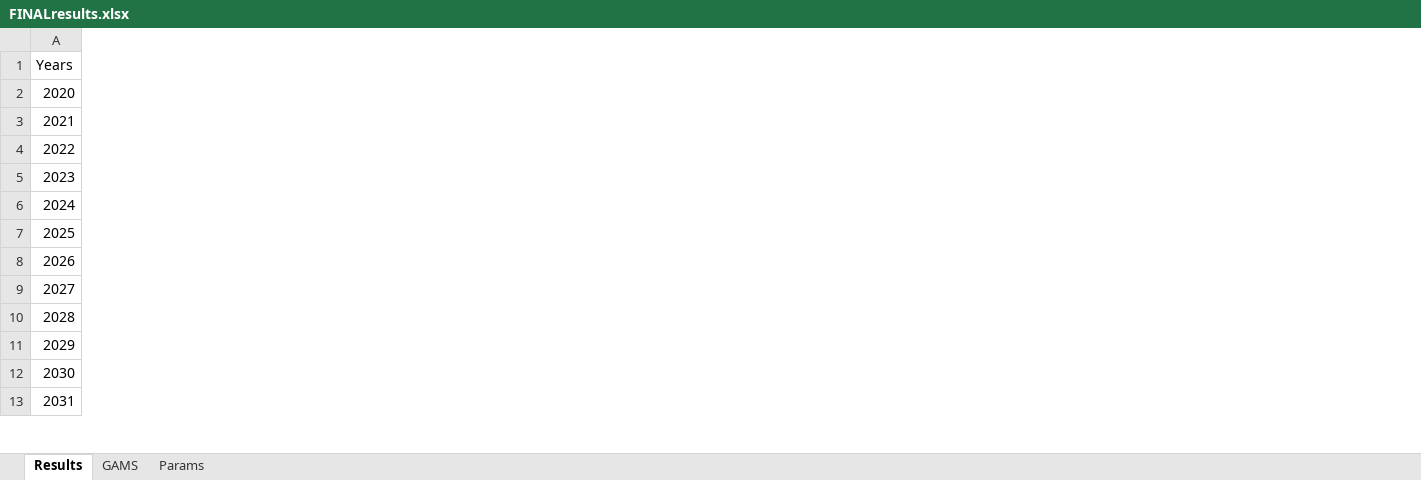
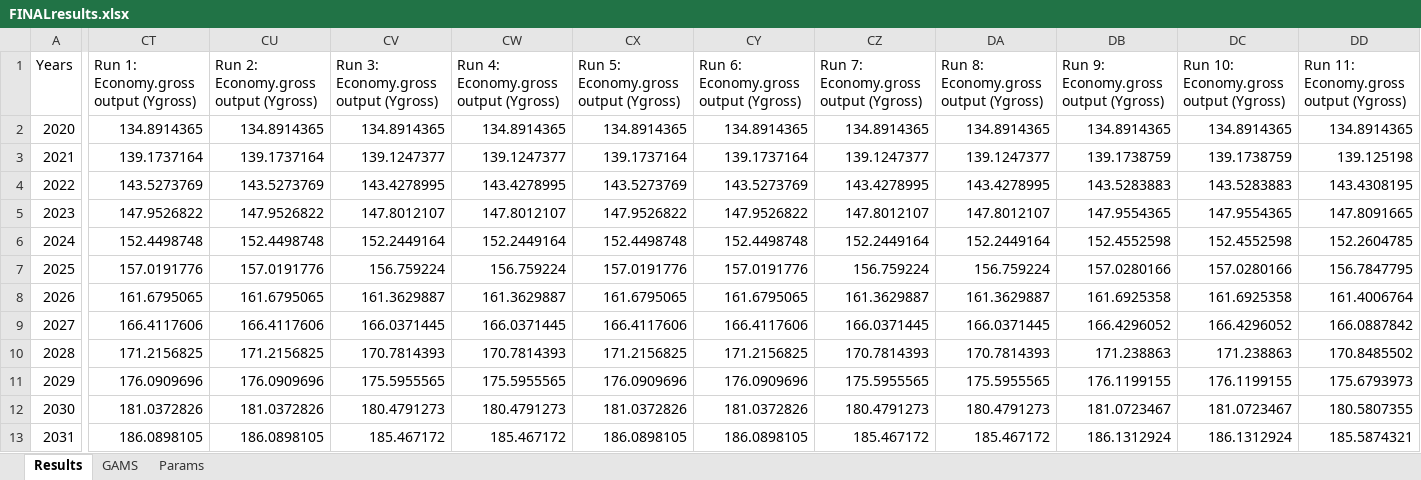
Before and after one commit to gsavitsky/DICE-eco-feedbacks, an Excel workbook: DICE2023 Rproj/STELLA results/FINALresults.xlsx, sheet Results, drawn as a sheet; only a part is shown, gaps mark what is left out; values as stored, in another font and other column widths than the file's, no borders; the diff covers the shown part only; the diff names each change by its address in the sheet, - before the commit and + after, or states it on an @@ line.

```diff
--- a/DICE2023 Rproj/STELLA results/FINALresults.xlsx (sheet Results)
+++ b/DICE2023 Rproj/STELLA results/FINALresults.xlsx (sheet Results)
+column CT, rows 1-13: Run 1: Economy.gross output (Ygross) | 134.8914365 | 139.1737164 | 143.5273769 | 147.9526822 | 152.4498748 | 157.0191776 | 161.6795065 | 166.4117606 | 171.2156825 | 176.0909696 | 181.0372826 | 186.0898105
+column CU, rows 1-13: Run 2: Economy.gross output (Ygross) | 134.8914365 | 139.1737164 | 143.5273769 | 147.9526822 | 152.4498748 | 157.0191776 | 161.6795065 | 166.4117606 | 171.2156825 | 176.0909696 | 181.0372826 | 186.0898105
+column CV, rows 1-13: Run 3: Economy.gross output (Ygross) | 134.8914365 | 139.1247377 | 143.4278995 | 147.8012107 | 152.2449164 | 156.759224 | 161.3629887 | 166.0371445 | 170.7814393 | 175.5955565 | 180.4791273 | 185.467172
+column CW, rows 1-13: Run 4: Economy.gross output (Ygross) | 134.8914365 | 139.1247377 | 143.4278995 | 147.8012107 | 152.2449164 | 156.759224 | 161.3629887 | 166.0371445 | 170.7814393 | 175.5955565 | 180.4791273 | 185.467172
+column CX, rows 1-13: Run 5: Economy.gross output (Ygross) | 134.8914365 | 139.1737164 | 143.5273769 | 147.9526822 | 152.4498748 | 157.0191776 | 161.6795065 | 166.4117606 | 171.2156825 | 176.0909696 | 181.0372826 | 186.0898105
+column CY, rows 1-13: Run 6: Economy.gross output (Ygross) | 134.8914365 | 139.1737164 | 143.5273769 | 147.9526822 | 152.4498748 | 157.0191776 | 161.6795065 | 166.4117606 | 171.2156825 | 176.0909696 | 181.0372826 | 186.0898105
+column CZ, rows 1-13: Run 7: Economy.gross output (Ygross) | 134.8914365 | 139.1247377 | 143.4278995 | 147.8012107 | 152.2449164 | 156.759224 | 161.3629887 | 166.0371445 | 170.7814393 | 175.5955565 | 180.4791273 | 185.467172
+column DA, rows 1-13: Run 8: Economy.gross output (Ygross) | 134.8914365 | 139.1247377 | 143.4278995 | 147.8012107 | 152.2449164 | 156.759224 | 161.3629887 | 166.0371445 | 170.7814393 | 175.5955565 | 180.4791273 | 185.467172
+column DB, rows 1-13: Run 9: Economy.gross output (Ygross) | 134.8914365 | 139.1738759 | 143.5283883 | 147.9554365 | 152.4552598 | 157.0280166 | 161.6925358 | 166.4296052 | 171.238863 | 176.1199155 | 181.0723467 | 186.1312924
+column DC, rows 1-13: Run 10: Economy.gross output (Ygross) | 134.8914365 | 139.1738759 | 143.5283883 | 147.9554365 | 152.4552598 | 157.0280166 | 161.6925358 | 166.4296052 | 171.238863 | 176.1199155 | 181.0723467 | 186.1312924
+column DD, rows 1-13: Run 11: Economy.gross output (Ygross) | 134.8914365 | 139.125198 | 143.4308195 | 147.8091665 | 152.2604785 | 156.7847795 | 161.4006764 | 166.0887842 | 170.8485502 | 175.6793973 | 180.5807355 | 185.5874321
```
Also changed, not shown: 5 added columns elsewhere in this sheet, 18 other files.
